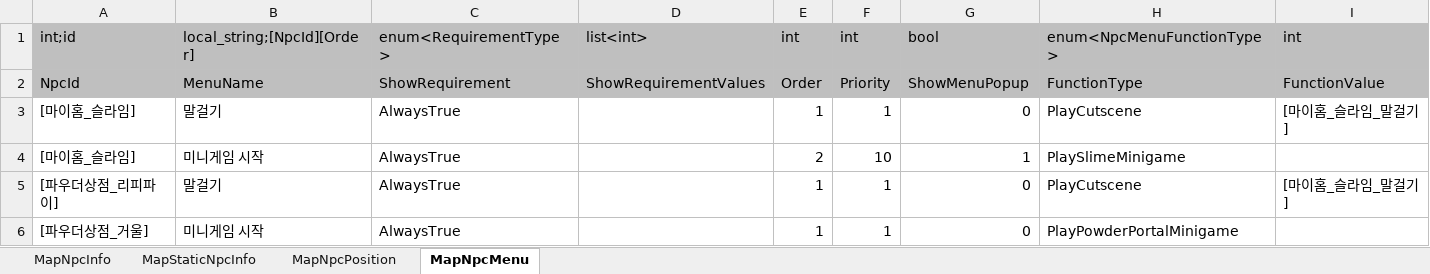
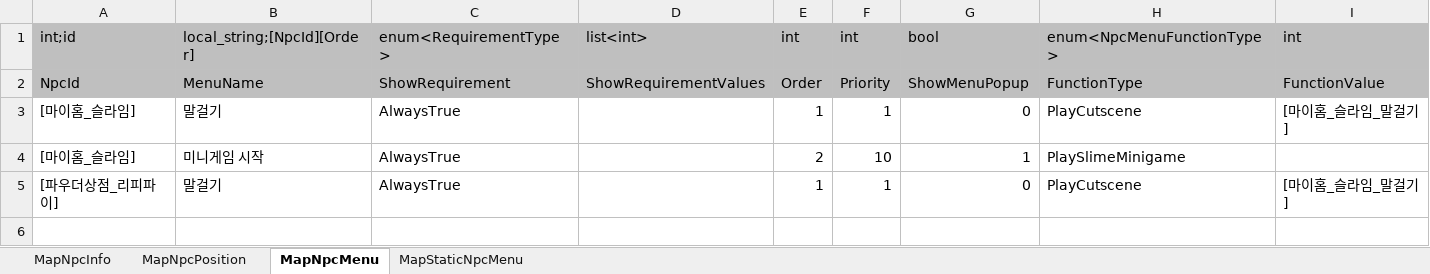
Before and after one commit to Lunaria-Project/lunaria-data, an Excel workbook: excel/MapNpcData.xlsx, sheet MapNpcMenu, drawn as a sheet; values as stored, in another font and other column widths than the file's, no borders; the diff names each change by its address in the sheet, - before the commit and + after, or states it on an @@ line.

Commit message:
static npc menu data 추가

```diff
--- a/excel/MapNpcData.xlsx (sheet MapNpcMenu)
+++ b/excel/MapNpcData.xlsx (sheet MapNpcMenu)
-sheet tab: MapStaticNpcInfo
+sheet tab: MapStaticNpcMenu
@@ sheet tab order changed: MapNpcInfo | MapNpcPosition | MapNpcMenu | MapStaticNpcMenu @@
-row 6: [파우더상점_거울] | 미니게임 시작 | AlwaysTrue |  | 1 | 1 | 0 | PlayPowderPortalMinigame
```
Also changed, not shown: sheet MapStaticNpcMenu, sheet MapNpcPosition, sheet MapNpcInfo.
